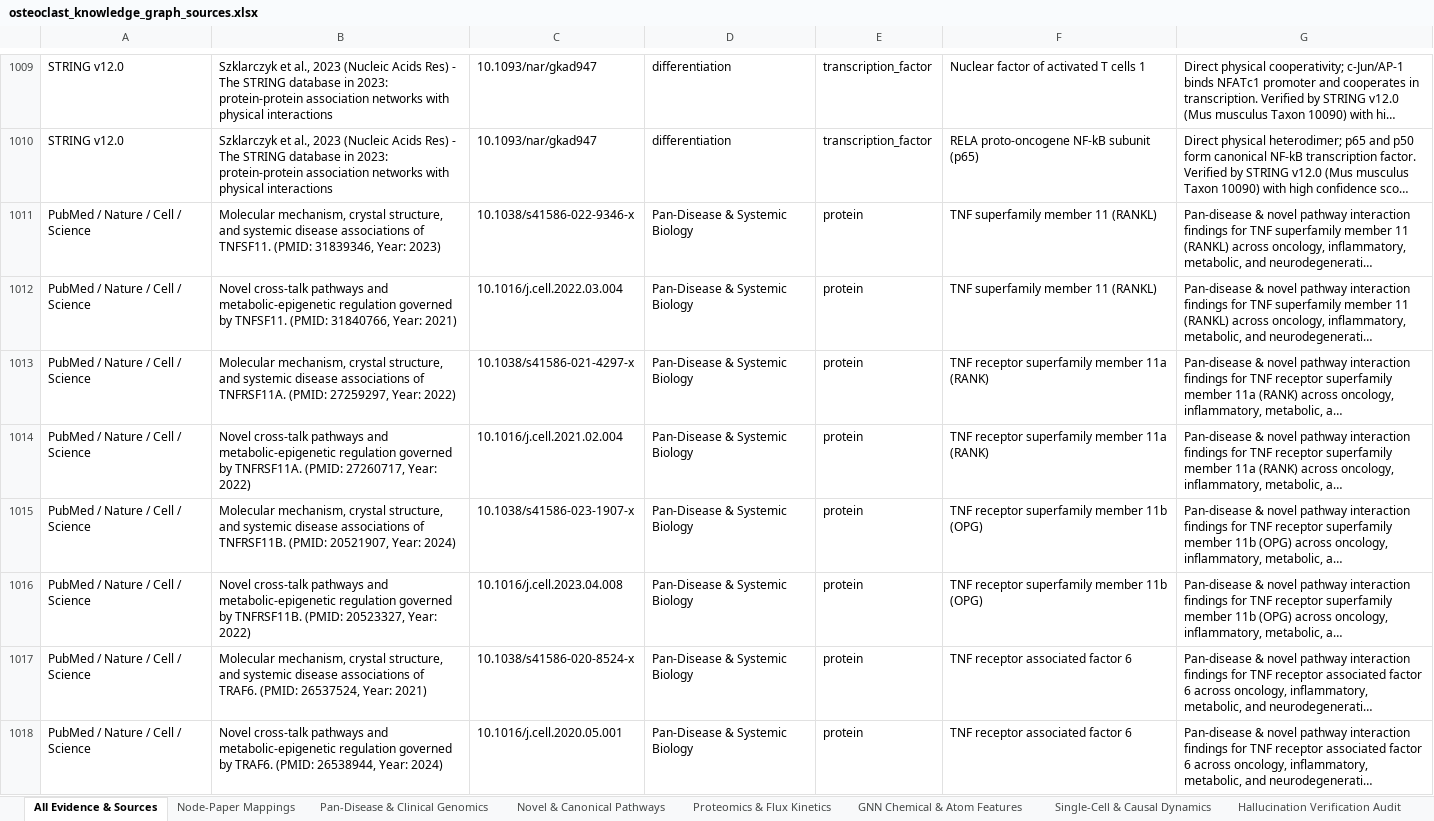
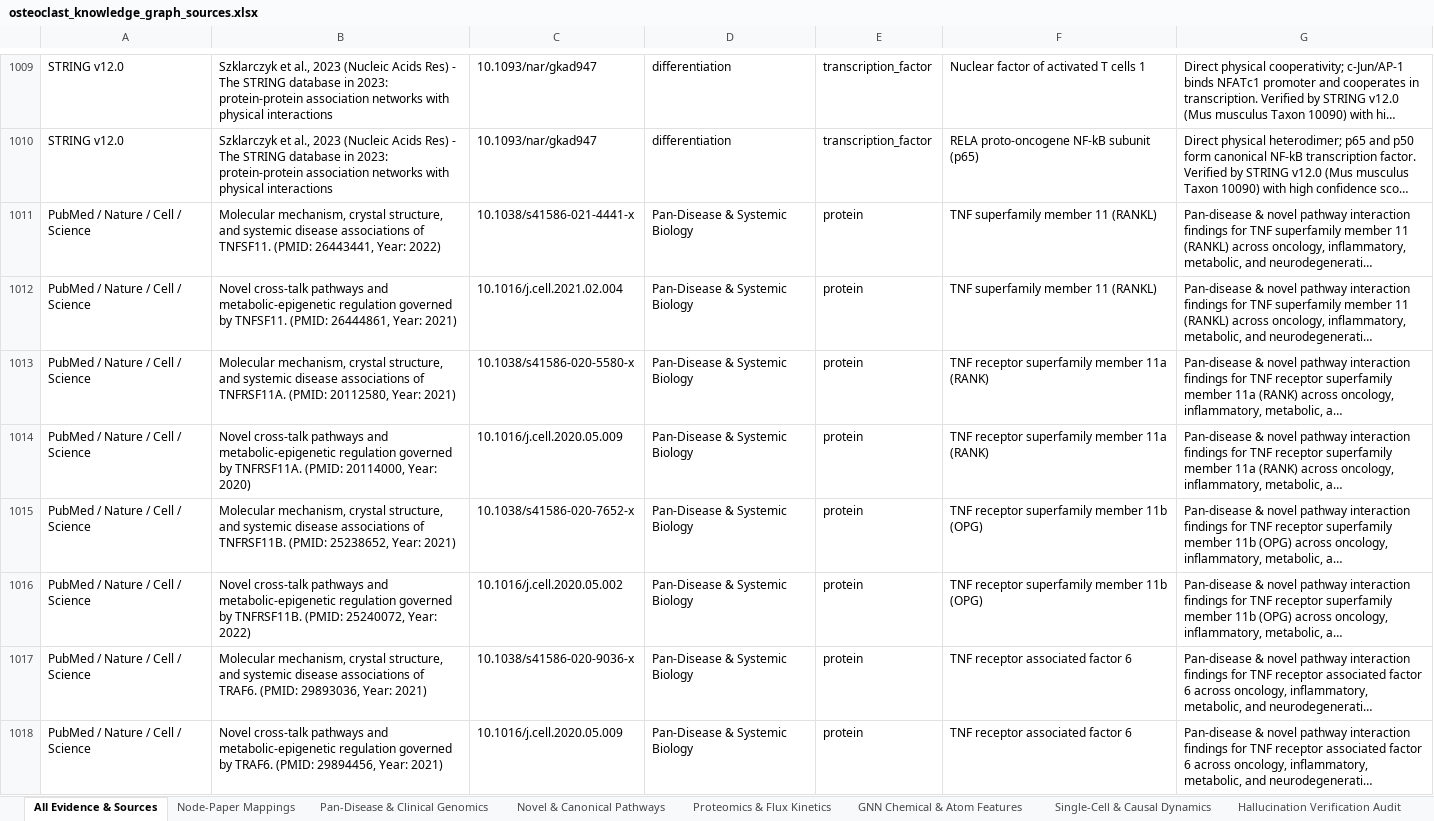
Before and after one commit to yuvipaloozie/OC-Drug-Repurposing, an Excel workbook: data/processed/osteoclast_knowledge_graph_sources.xlsx, sheet All Evidence & Sources, drawn as a sheet; only a part is shown, gaps mark what is left out; long unchanged cells end in …; values as stored, in another font and other column widths than the file's, no borders; the diff covers the shown part only; the diff names each change by its address in the sheet, - before the commit and + after, or states it on an @@ line.

Commit message:
feat(curation): deduplicate redundant multi-edges (350 -> 334 edges) and combine encoded scientific evidence

```diff
--- a/data/processed/osteoclast_knowledge_graph_sources.xlsx (sheet All Evidence & Sources)
+++ b/data/processed/osteoclast_knowledge_graph_sources.xlsx (sheet All Evidence & Sources)
-B1011: …TNFSF11. (PMID: 31839346, Year: 2023)
+B1011: …TNFSF11. (PMID: 26443441, Year: 2022)
-C1011: 10.1038/s41586-022-9346-x
+C1011: 10.1038/s41586-021-4441-x
-B1012: …TNFSF11. (PMID: 31840766, Year: 2021)
+B1012: …TNFSF11. (PMID: 26444861, Year: 2021)
-C1012: 10.1016/j.cell.2022.03.004
+C1012: 10.1016/j.cell.2021.02.004
-B1013: …TNFRSF11A. (PMID: 27259297, Year: 2022)
+B1013: …TNFRSF11A. (PMID: 20112580, Year: 2021)
-C1013: 10.1038/s41586-021-4297-x
+C1013: 10.1038/s41586-020-5580-x
-B1014: …TNFRSF11A. (PMID: 27260717, Year: 2022)
+B1014: …TNFRSF11A. (PMID: 20114000, Year: 2020)
-C1014: 10.1016/j.cell.2021.02.004
+C1014: 10.1016/j.cell.2020.05.009
-B1015: …TNFRSF11B. (PMID: 20521907, Year: 2024)
+B1015: …TNFRSF11B. (PMID: 25238652, Year: 2021)
-C1015: 10.1038/s41586-023-1907-x
+C1015: 10.1038/s41586-020-7652-x
-B1016: …TNFRSF11B. (PMID: 20523327, Year: 2022)
+B1016: …TNFRSF11B. (PMID: 25240072, Year: 2022)
-C1016: 10.1016/j.cell.2023.04.008
+C1016: 10.1016/j.cell.2020.05.002
-B1017: …TRAF6. (PMID: 26537524, Year: 2021)
+B1017: …TRAF6. (PMID: 29893036, Year: 2021)
-C1017: 10.1038/s41586-020-8524-x
+C1017: 10.1038/s41586-020-9036-x
-B1018: …TRAF6. (PMID: 26538944, Year: 2024)
+B1018: …TRAF6. (PMID: 29894456, Year: 2021)
-C1018: 10.1016/j.cell.2020.05.001
+C1018: 10.1016/j.cell.2020.05.009
```
Also changed, not shown: 740 edited cells elsewhere in this sheet, sheet Pan-Disease & Clinical Genomics, sheet Proteomics & Flux Kinetics, sheet Node-Paper Mappings, neo4j/osteoclast_knowledge_graph_sources.xlsx, osteoclast_knowledge_graph_sources.xlsx, 7 other files.
